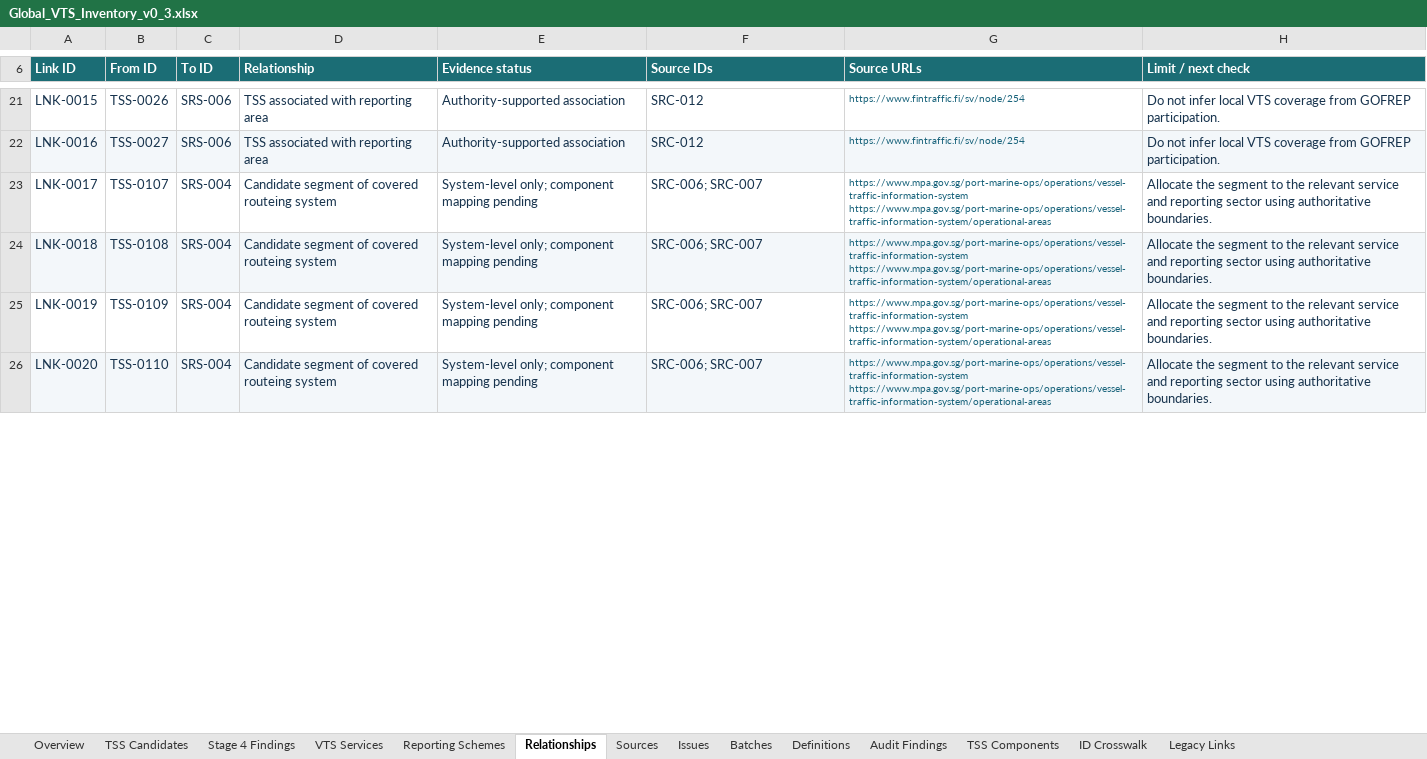
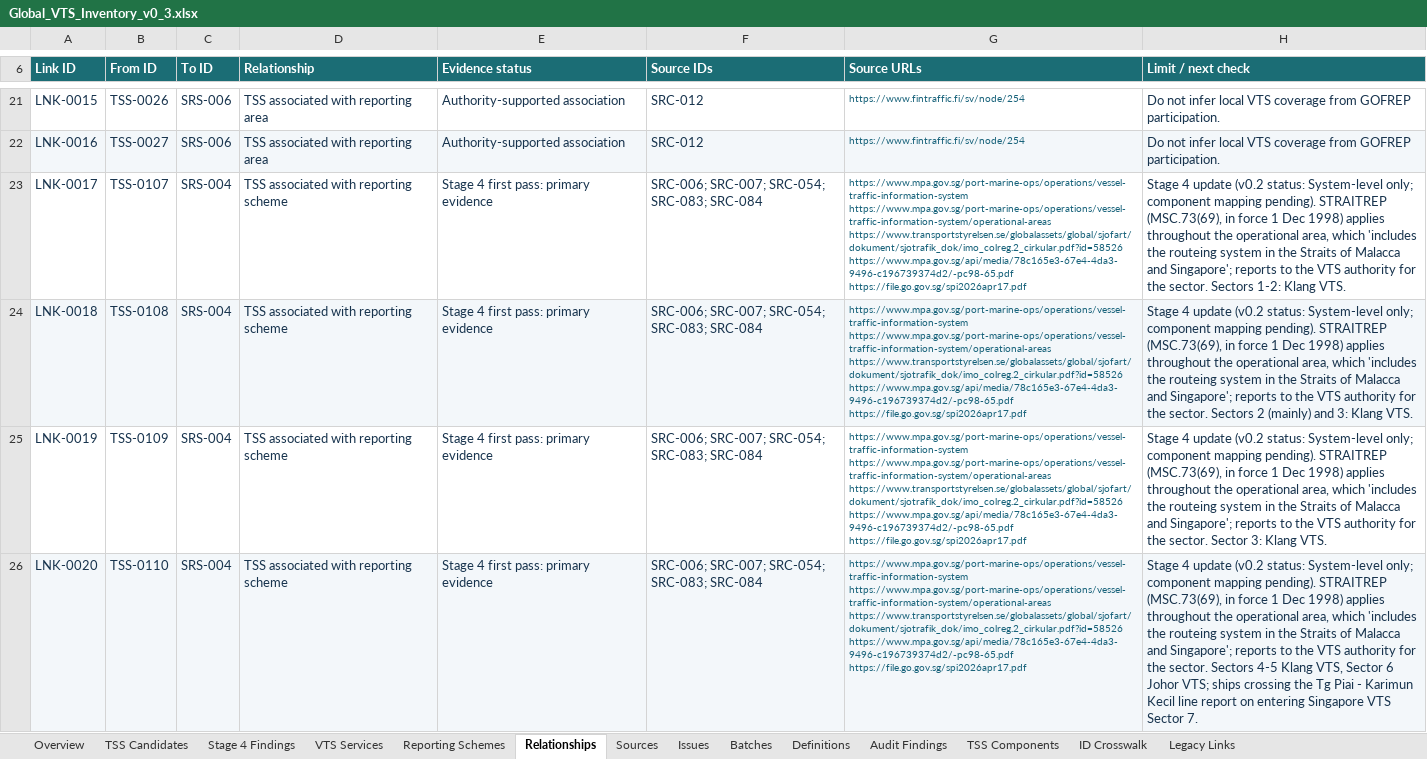
Before and after one commit to GerardP515/Global-VTS, an Excel workbook: data/current/Global_VTS_Inventory_v0_3.xlsx, sheet Relationships, drawn as a sheet; only a part is shown, gaps mark what is left out; values as stored, in another font and other column widths than the file's, no borders; table styles not drawn; ↵ is a line break in a cell; the diff covers the shown part only; the diff names each change by its address in the sheet, - before the commit and + after, or states it on an @@ line.

```diff
--- a/data/current/Global_VTS_Inventory_v0_3.xlsx (sheet Relationships)
+++ b/data/current/Global_VTS_Inventory_v0_3.xlsx (sheet Relationships)
-D23:D26 (Relationship): Candidate segment of covered routeing system
+D23:D26 (Relationship): TSS associated with reporting scheme
-E23:E26 (Evidence status): System-level only; component mapping pending
+E23:E26 (Evidence status): Stage 4 first pass: primary evidence
-F23:F26 (Source IDs): SRC-006; SRC-007
+F23:F26 (Source IDs): SRC-006; SRC-007; SRC-054; SRC-083; SRC-084
-G23:G26 (Source URLs): https://www.mpa.gov.sg/port-marine-ops/operations/vessel-traffic-information-system ↵ https://www.mpa.gov.sg/port-marine-ops/operations/vessel-traffic-information-system/operational-areas
+G23:G26 (Source URLs): https://www.mpa.gov.sg/port-marine-ops/operations/vessel-traffic-information-system ↵ https://www.mpa.gov.sg/port-marine-ops/operations/vessel-traffic-information-system/operational-areas ↵ https://www.transportstyrelsen.se/globalassets/global/sjofart/dokument/sjotrafik_dok/imo_colreg.2_cirkular.pdf?id=58526 ↵ https://www.mpa.gov.sg/api/media/78c165e3-67e4-4da3-9496-c196739374d2/-pc98-65.pdf ↵ https://file.go.gov.sg/spi2026apr17.pdf
-H23 (Limit / next check): Allocate the segment to the relevant service and reporting sector using authoritative boundaries.
+H23 (Limit / next check): Stage 4 update (v0.2 status: System-level only; component mapping pending). STRAITREP (MSC.73(69), in force 1 Dec 1998) applies throughout the operational area, which 'includes the routeing system in the Straits of Malacca and Singapore'; reports to the VTS authority for the sector. Sectors 1-2: Klang VTS.
-H24 (Limit / next check): Allocate the segment to the relevant service and reporting sector using authoritative boundaries.
+H24 (Limit / next check): Stage 4 update (v0.2 status: System-level only; component mapping pending). STRAITREP (MSC.73(69), in force 1 Dec 1998) applies throughout the operational area, which 'includes the routeing system in the Straits of Malacca and Singapore'; reports to the VTS authority for the sector. Sectors 2 (mainly) and 3: Klang VTS.
-H25 (Limit / next check): Allocate the segment to the relevant service and reporting sector using authoritative boundaries.
+H25 (Limit / next check): Stage 4 update (v0.2 status: System-level only; component mapping pending). STRAITREP (MSC.73(69), in force 1 Dec 1998) applies throughout the operational area, which 'includes the routeing system in the Straits of Malacca and Singapore'; reports to the VTS authority for the sector. Sector 3: Klang VTS.
-H26 (Limit / next check): Allocate the segment to the relevant service and reporting sector using authoritative boundaries.
+H26 (Limit / next check): Stage 4 update (v0.2 status: System-level only; component mapping pending). STRAITREP (MSC.73(69), in force 1 Dec 1998) applies throughout the operational area, which 'includes the routeing system in the Straits of Malacca and Singapore'; reports to the VTS authority for the sector. Sectors 4-5 Klang VTS, Sector 6 Johor VTS; ships crossing the Tg Piai - Karimun Kecil line report on entering Singapore VTS Sector 7.
```
Also changed, not shown: 69 edited cells elsewhere in this sheet, sheet Stage 4 Findings, sheet TSS Candidates, sheet TSS Components, sheet VTS Services, sheet Reporting Schemes, 14 other files.
